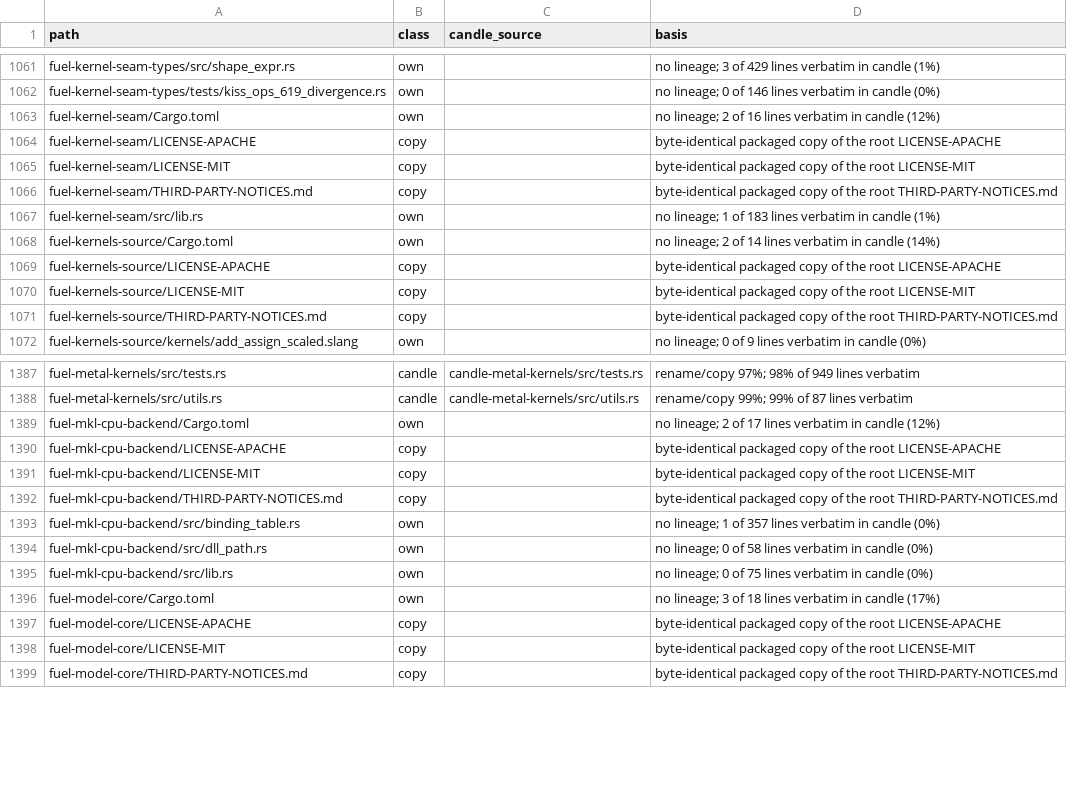
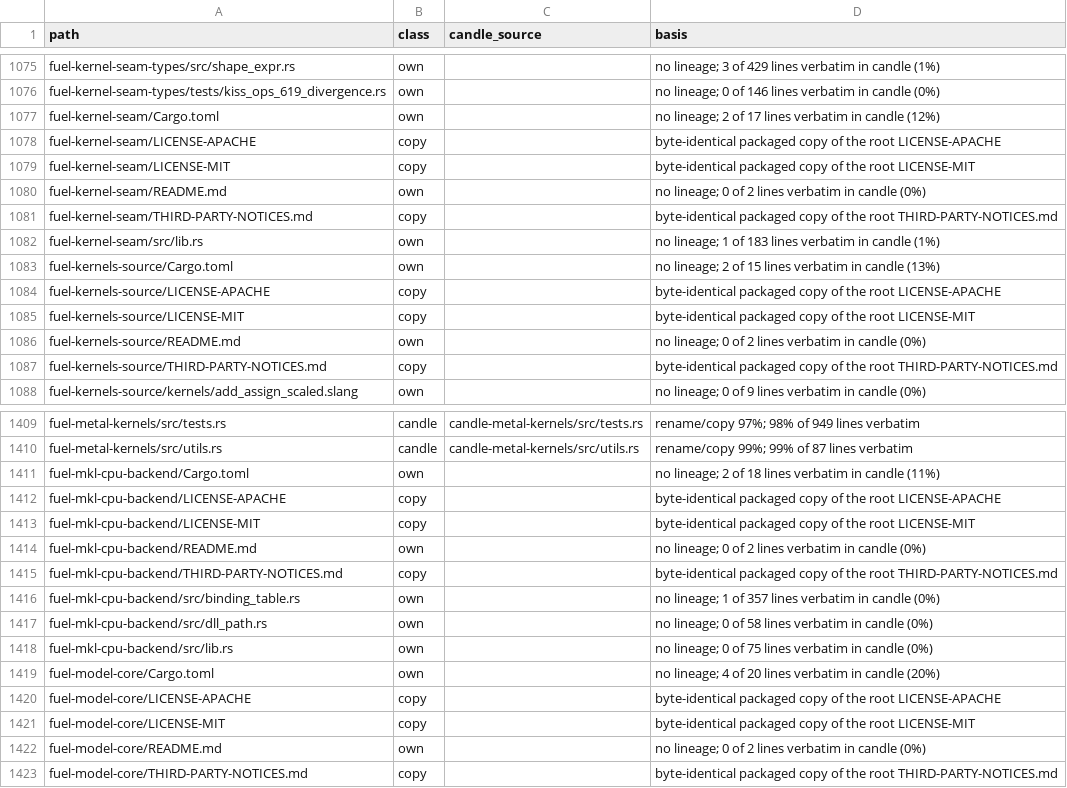
Before and after one commit to ThinkersJournal/fuel, a TSV file: docs/provenance/FILES.tsv, drawn as a sheet; only a part is shown, gaps mark what is left out; the diff covers the shown part only.

```diff
--- a/docs/provenance/FILES.tsv
+++ b/docs/provenance/FILES.tsv
@@ -1062,10 +1076,12 @@ fuel-kernel-seam-types/src/shape_expr.rs	own		no lineage; 3 of 429 lines verbati
 fuel-kernel-seam-types/tests/kiss_ops_619_divergence.rs	own		no lineage; 0 of 146 lines verbatim in candle (0%)
-fuel-kernel-seam/Cargo.toml	own		no lineage; 2 of 16 lines verbatim in candle (12%)
+fuel-kernel-seam/Cargo.toml	own		no lineage; 2 of 17 lines verbatim in candle (12%)
 fuel-kernel-seam/LICENSE-APACHE	copy		byte-identical packaged copy of the root LICENSE-APACHE
 fuel-kernel-seam/LICENSE-MIT	copy		byte-identical packaged copy of the root LICENSE-MIT
+fuel-kernel-seam/README.md	own		no lineage; 0 of 2 lines verbatim in candle (0%)
 fuel-kernel-seam/THIRD-PARTY-NOTICES.md	copy		byte-identical packaged copy of the root THIRD-PARTY-NOTICES.md
 fuel-kernel-seam/src/lib.rs	own		no lineage; 1 of 183 lines verbatim in candle (1%)
-fuel-kernels-source/Cargo.toml	own		no lineage; 2 of 14 lines verbatim in candle (14%)
+fuel-kernels-source/Cargo.toml	own		no lineage; 2 of 15 lines verbatim in candle (13%)
 fuel-kernels-source/LICENSE-APACHE	copy		byte-identical packaged copy of the root LICENSE-APACHE
 fuel-kernels-source/LICENSE-MIT	copy		byte-identical packaged copy of the root LICENSE-MIT
+fuel-kernels-source/README.md	own		no lineage; 0 of 2 lines verbatim in candle (0%)
 fuel-kernels-source/THIRD-PARTY-NOTICES.md	copy		byte-identical packaged copy of the root THIRD-PARTY-NOTICES.md
@@ -1388,5 +1410,6 @@ fuel-metal-kernels/src/tests.rs	candle	candle-metal-kernels/src/tests.rs	rename/
 fuel-metal-kernels/src/utils.rs	candle	candle-metal-kernels/src/utils.rs	rename/copy 99%; 99% of 87 lines verbatim
-fuel-mkl-cpu-backend/Cargo.toml	own		no lineage; 2 of 17 lines verbatim in candle (12%)
+fuel-mkl-cpu-backend/Cargo.toml	own		no lineage; 2 of 18 lines verbatim in candle (11%)
 fuel-mkl-cpu-backend/LICENSE-APACHE	copy		byte-identical packaged copy of the root LICENSE-APACHE
 fuel-mkl-cpu-backend/LICENSE-MIT	copy		byte-identical packaged copy of the root LICENSE-MIT
+fuel-mkl-cpu-backend/README.md	own		no lineage; 0 of 2 lines verbatim in candle (0%)
 fuel-mkl-cpu-backend/THIRD-PARTY-NOTICES.md	copy		byte-identical packaged copy of the root THIRD-PARTY-NOTICES.md
@@ -1395,5 +1418,6 @@ fuel-mkl-cpu-backend/src/dll_path.rs	own		no lineage; 0 of 58 lines verbatim in
 fuel-mkl-cpu-backend/src/lib.rs	own		no lineage; 0 of 75 lines verbatim in candle (0%)
-fuel-model-core/Cargo.toml	own		no lineage; 3 of 18 lines verbatim in candle (17%)
+fuel-model-core/Cargo.toml	own		no lineage; 4 of 20 lines verbatim in candle (20%)
 fuel-model-core/LICENSE-APACHE	copy		byte-identical packaged copy of the root LICENSE-APACHE
 fuel-model-core/LICENSE-MIT	copy		byte-identical packaged copy of the root LICENSE-MIT
+fuel-model-core/README.md	own		no lineage; 0 of 2 lines verbatim in candle (0%)
 fuel-model-core/THIRD-PARTY-NOTICES.md	copy		byte-identical packaged copy of the root THIRD-PARTY-NOTICES.md
```
Also changed, not shown: 33 added rows and 42 edited cells elsewhere in this file.
